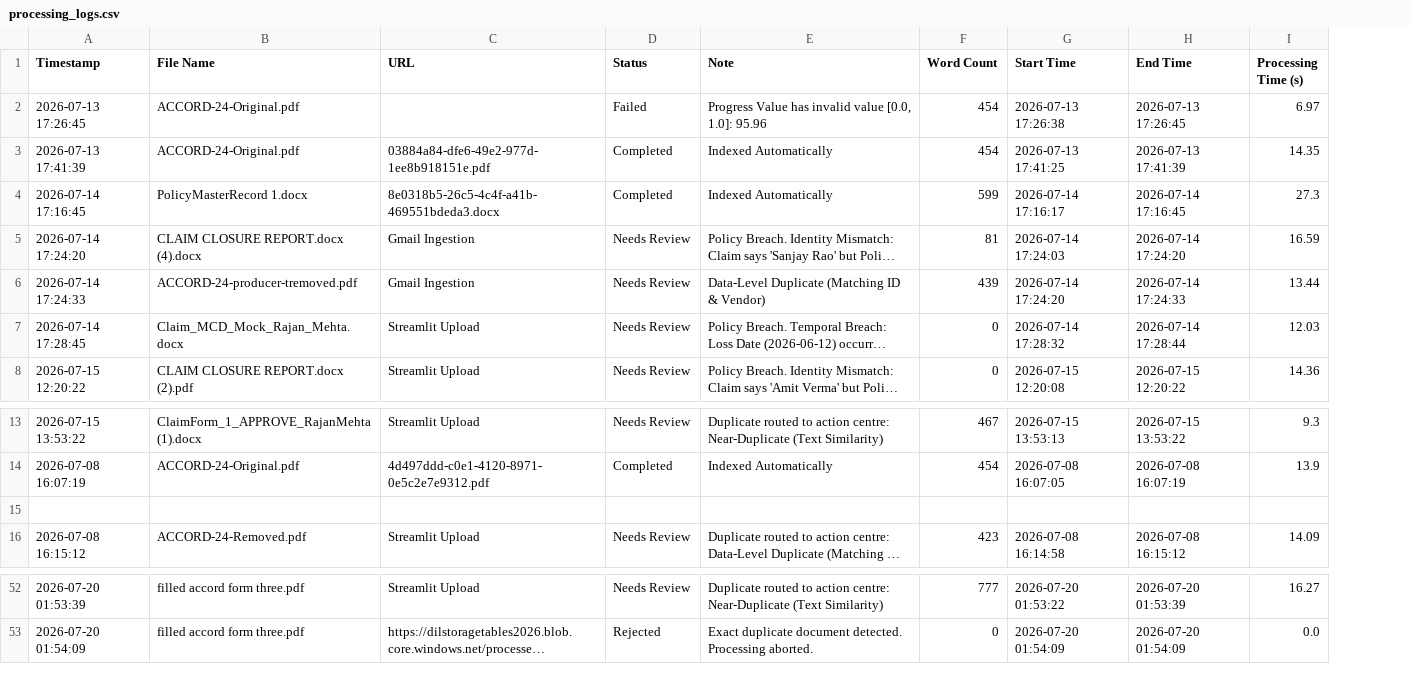
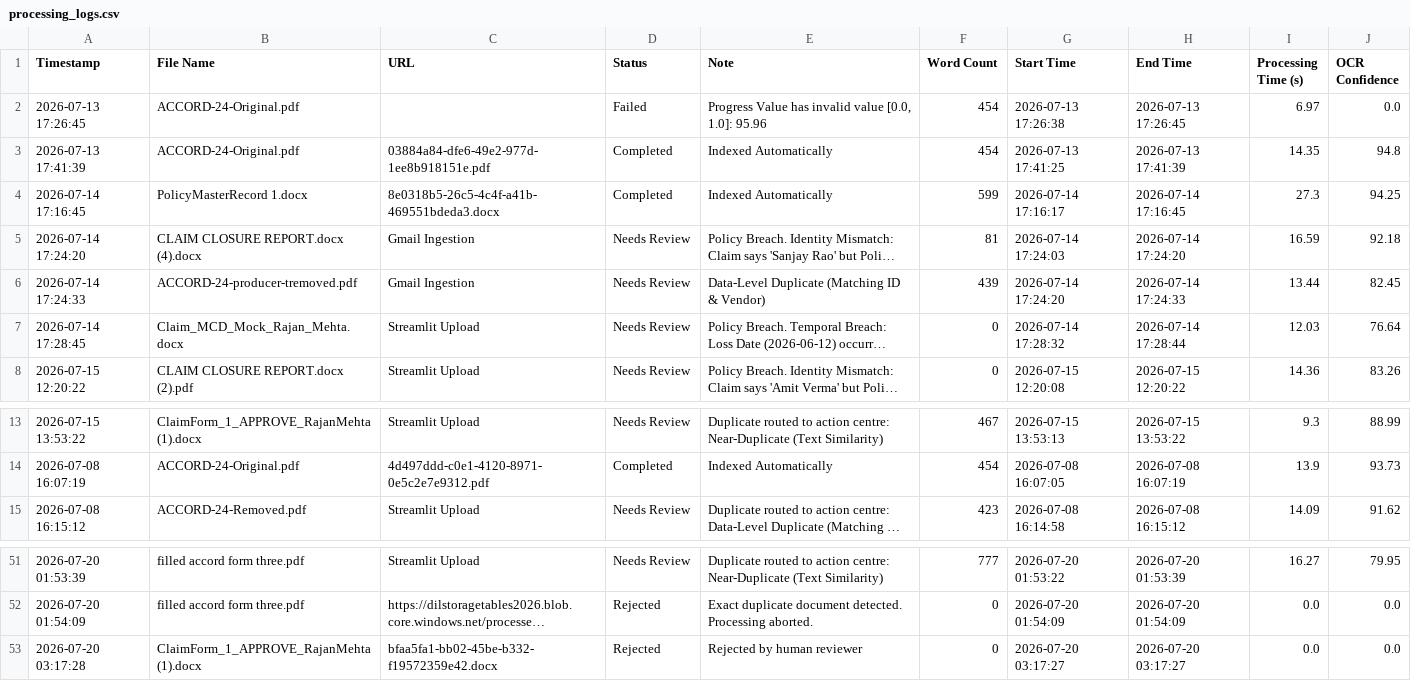
Before and after one commit to Sudesh1502/Ai-Powered-Document-Intelligence-Platform, a CSV file: processing_logs.csv, drawn as a sheet; only a part is shown, gaps mark what is left out; long unchanged cells end in …; removed rows and columns are numbered as before the commit, all else as after; the diff names each change by its address in the sheet, - before the commit and + after, or states it on an @@ line.

```diff
--- a/processing_logs.csv
+++ b/processing_logs.csv
+column J (OCR Confidence), rows 2-8: 0.0 | 94.8 | 94.25 | 92.18 | 82.45 | 76.64 | 83.26; rows 13-15: 88.99 | 93.73 | 91.62; rows 51-52: 79.95 | 0.0
-row 15: (empty)
+row 53: 2026-07-20 03:17:28 | ClaimForm_1_APPROVE_RajanMehta (1).docx | bfaa5fa1-bb02-45be-b332-f19572359e42.docx | Rejected | Rejected by human reviewer | 0 | 2026-07-20 03:17:27 | 2026-07-20 03:17:27 | 0.0 | 0.0
```
Also changed, not shown: 8 other files.
